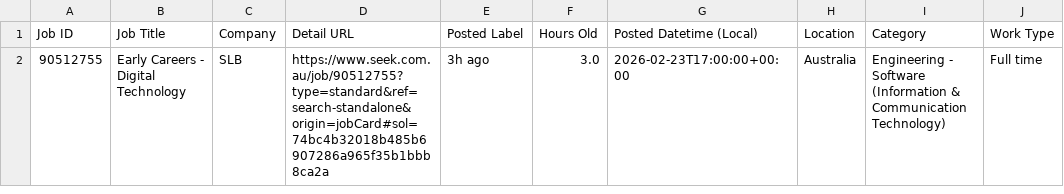
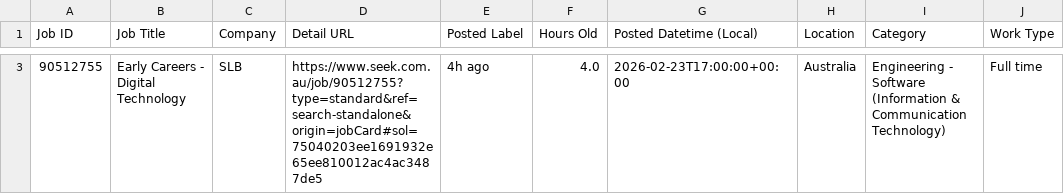
Before and after one commit to TIMXSHI/JobScrapper_SEEK_BA.BI, a CSV file: seek_MLAI_24h.csv, drawn as a sheet; only a part is shown, gaps mark what is left out; addresses are those after the commit; the diff covers the shown part only; the diff names each change by its address in the sheet, - before the commit and + after, or states it on an @@ line.

```diff
--- a/seek_MLAI_24h.csv
+++ b/seek_MLAI_24h.csv
-D3 (Detail URL): https://www.seek.com.au/job/90512755?type=standard&ref=search-standalone&origin=jobCard#sol=74bc4b32018b485b6907286a965f35b1bbb8ca2a
+D3 (Detail URL): https://www.seek.com.au/job/90512755?type=standard&ref=search-standalone&origin=jobCard#sol=75040203ee1691932e65ee810012ac4ac3487de5
-E3 (Posted Label): 3h ago
+E3 (Posted Label): 4h ago
-F3 (Hours Old): 3.0
+F3 (Hours Old): 4.0
```
Also changed, not shown: 1 added row elsewhere in this file.
